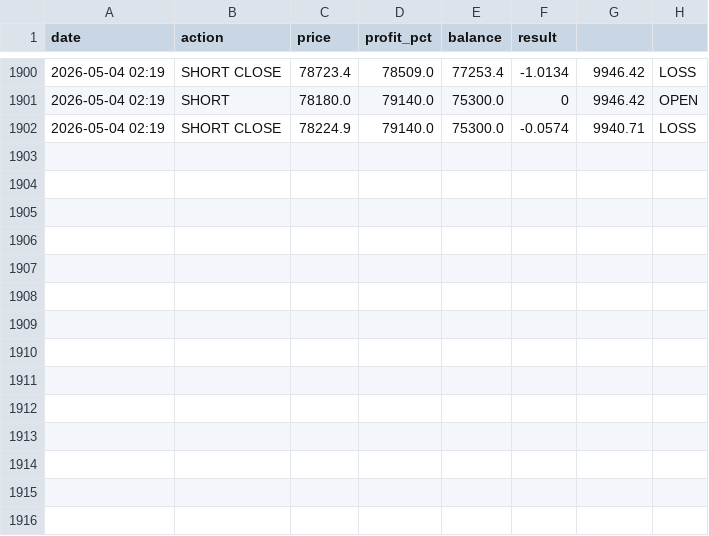
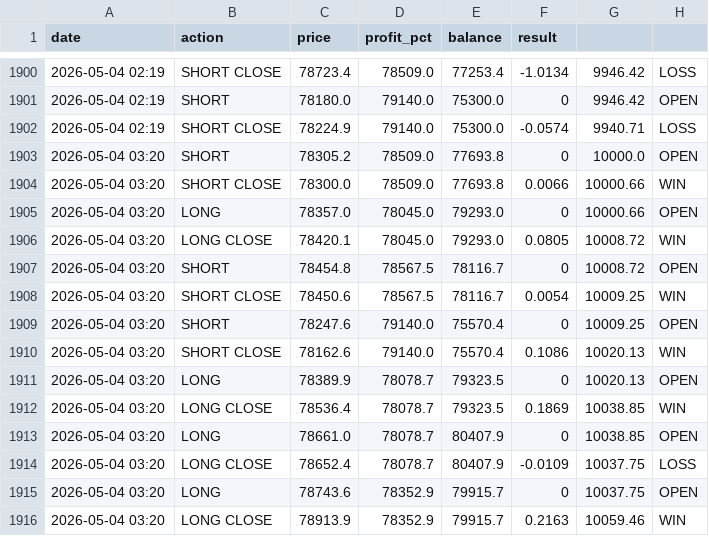
Before and after one commit to MrReaderhash/btc-rl-agent, a CSV file: btc_rl_agent/trades_log.csv, drawn as a sheet; only a part is shown, gaps mark what is left out.

```diff
--- a/btc_rl_agent/trades_log.csv
+++ b/btc_rl_agent/trades_log.csv
@@ -1902 +1902,15 @@ date,action,price,profit_pct,balance,result
 2026-05-04 02:19,SHORT CLOSE,78224.9,79140.0,75300.0,-0.0574,9940.71,LOSS
+2026-05-04 03:20,SHORT,78305.2,78509.0,77693.8,0,10000.0,OPEN
+2026-05-04 03:20,SHORT CLOSE,78300.0,78509.0,77693.8,0.0066,10000.66,WIN
+2026-05-04 03:20,LONG,78357.0,78045.0,79293.0,0,10000.66,OPEN
+2026-05-04 03:20,LONG CLOSE,78420.1,78045.0,79293.0,0.0805,10008.72,WIN
+2026-05-04 03:20,SHORT,78454.8,78567.5,78116.7,0,10008.72,OPEN
+2026-05-04 03:20,SHORT CLOSE,78450.6,78567.5,78116.7,0.0054,10009.25,WIN
+2026-05-04 03:20,SHORT,78247.6,79140.0,75570.4,0,10009.25,OPEN
+2026-05-04 03:20,SHORT CLOSE,78162.6,79140.0,75570.4,0.1086,10020.13,WIN
+2026-05-04 03:20,LONG,78389.9,78078.7,79323.5,0,10020.13,OPEN
+2026-05-04 03:20,LONG CLOSE,78536.4,78078.7,79323.5,0.1869,10038.85,WIN
+2026-05-04 03:20,LONG,78661.0,78078.7,80407.9,0,10038.85,OPEN
+2026-05-04 03:20,LONG CLOSE,78652.4,78078.7,80407.9,-0.0109,10037.75,LOSS
+2026-05-04 03:20,LONG,78743.6,78352.9,79915.7,0,10037.75,OPEN
+2026-05-04 03:20,LONG CLOSE,78913.9,78352.9,79915.7,0.2163,10059.46,WIN
```
Also changed, not shown: 4 other files.
